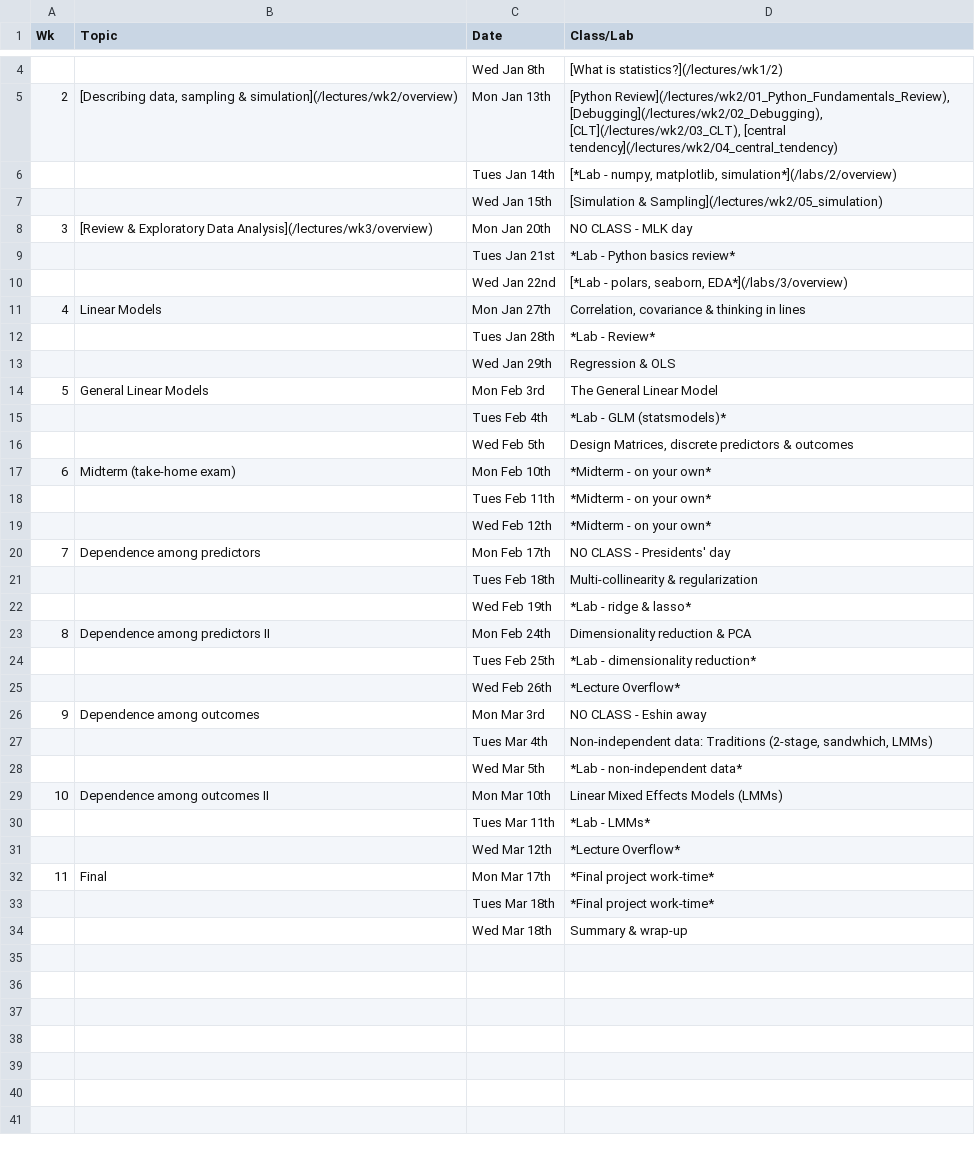
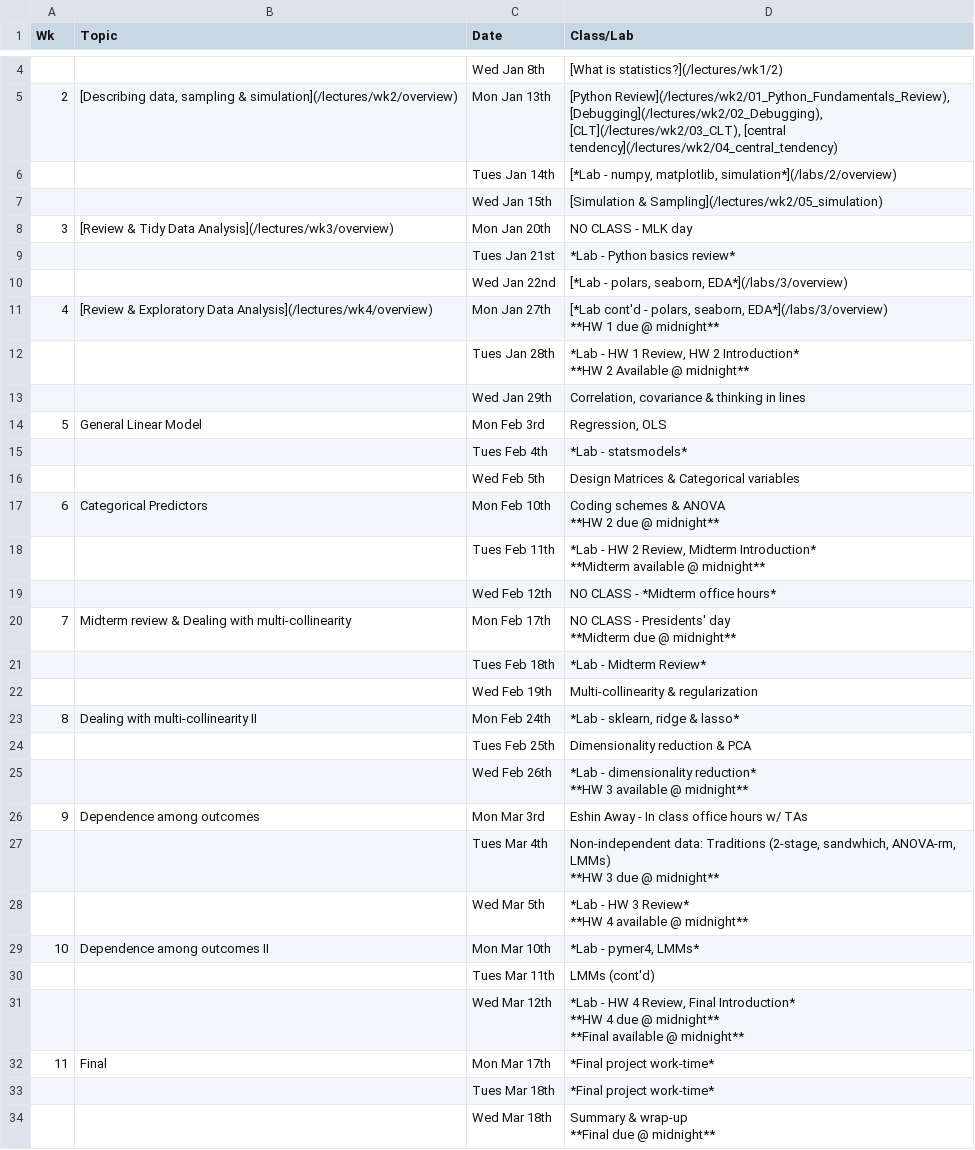
Before and after one commit to psyc201b/PSYC-201B, a CSV file: pages/syllabus.csv, drawn as a sheet; only a part is shown, gaps mark what is left out; the diff covers the shown part only.

```diff
--- a/pages/syllabus.csv
+++ b/pages/syllabus.csv
@@ -7,28 +7,39 @@ Wk,Topic,Date,Class/Lab
 ,,Wed Jan 15th,[Simulation & Sampling](/lectures/wk2/05_simulation)
-3,[Review & Exploratory Data Analysis](/lectures/wk3/overview),Mon Jan 20th,NO CLASS - MLK day
+3,[Review & Tidy Data Analysis](/lectures/wk3/overview),Mon Jan 20th,NO CLASS - MLK day
 ,,Tues Jan 21st,"*Lab - Python basics review*"
 ,,Wed Jan 22nd,"[*Lab - polars, seaborn, EDA*](/labs/3/overview)"
-4,"Linear Models",Mon Jan 27th,"Correlation, covariance & thinking in lines"
-,,Tues Jan 28th,*Lab - Review*
-,,Wed Jan 29th,"Regression & OLS"
-5,"General Linear Models",Mon Feb 3rd,The General Linear Model
-,,Tues Feb 4th,*Lab - GLM (statsmodels)*
-,,Wed Feb 5th,"Design Matrices, discrete predictors & outcomes"
-6,Midterm (take-home exam),Mon Feb 10th,*Midterm - on your own*
-,,Tues Feb 11th,*Midterm - on your own*
-,,Wed Feb 12th,*Midterm - on your own*
-7,Dependence among predictors,Mon Feb 17th,NO CLASS - Presidents' day
-,,Tues Feb 18th,Multi-collinearity & regularization
-,,Wed Feb 19th,*Lab - ridge & lasso*
-8,Dependence among predictors II,Mon Feb 24th,Dimensionality reduction & PCA
-,,Tues Feb 25th,*Lab - dimensionality reduction*
-,,Wed Feb 26th,*Lecture Overflow*
-9,Dependence among outcomes,Mon Mar 3rd,NO CLASS - Eshin away
-,,Tues Mar 4th,"Non-independent data: Traditions (2-stage, sandwhich, LMMs)"
-,,Wed Mar 5th,*Lab - non-independent data*
-10,Dependence among outcomes II,Mon Mar 10th,Linear Mixed Effects Models (LMMs)
-,,Tues Mar 11th,*Lab - LMMs*
-,,Wed Mar 12th,*Lecture Overflow*
+4,"[Review & Exploratory Data Analysis](/lectures/wk4/overview)",Mon Jan 27th,"[*Lab cont'd - polars, seaborn, EDA*](/labs/3/overview)
+**HW 1 due @ midnight**"
+,,Tues Jan 28th,"*Lab - HW 1 Review, HW 2 Introduction*
+**HW 2 Available @ midnight**"
+,,Wed Jan 29th,"Correlation, covariance & thinking in lines"
+5,"General Linear Model",Mon Feb 3rd,"Regression, OLS"
+,,Tues Feb 4th,*Lab - statsmodels*
+,,Wed Feb 5th,"Design Matrices & Categorical variables"
+6,Categorical Predictors,Mon Feb 10th,"Coding schemes & ANOVA
+**HW 2 due @ midnight**"
+,,Tues Feb 11th,"*Lab - HW 2 Review, Midterm Introduction*
+**Midterm available @ midnight**"
+,,Wed Feb 12th,"NO CLASS - *Midterm office hours* "
+7,Midterm review & Dealing with multi-collinearity,Mon Feb 17th,"NO CLASS - Presidents' day
+**Midterm due @ midnight**"
+,,Tues Feb 18th,*Lab - Midterm Review*
+,,Wed Feb 19th,Multi-collinearity & regularization
+8,Dealing with multi-collinearity II,Mon Feb 24th,"*Lab - sklearn, ridge & lasso*"
+,,Tues Feb 25th,Dimensionality reduction & PCA
+,,Wed Feb 26th,"*Lab - dimensionality reduction*
+**HW 3 available @ midnight**"
+9,Dependence among outcomes,Mon Mar 3rd,"Eshin Away - In class office hours w/ TAs"
+,,Tues Mar 4th,"Non-independent data: Traditions (2-stage, sandwhich, ANOVA-rm, LMMs)
+**HW 3 due @ midnight**"
+,,Wed Mar 5th,"*Lab - HW 3 Review*
+**HW 4 available @ midnight**"
+10,Dependence among outcomes II,Mon Mar 10th,"*Lab - pymer4, LMMs*"
+,,Tues Mar 11th,"LMMs (cont'd)"
+,,Wed Mar 12th,"*Lab - HW 4 Review, Final Introduction*
+**HW 4 due @ midnight**
+**Final available @ midnight**  "
 11,Final,Mon Mar 17th,*Final project work-time*
 ,,Tues Mar 18th,*Final project work-time*
-,,Wed Mar 18th,Summary & wrap-up
+,,Wed Mar 18th,"Summary & wrap-up
+**Final due @ midnight**"
```
Also changed, not shown: 1 edited cell elsewhere in this file, 10 other files.
